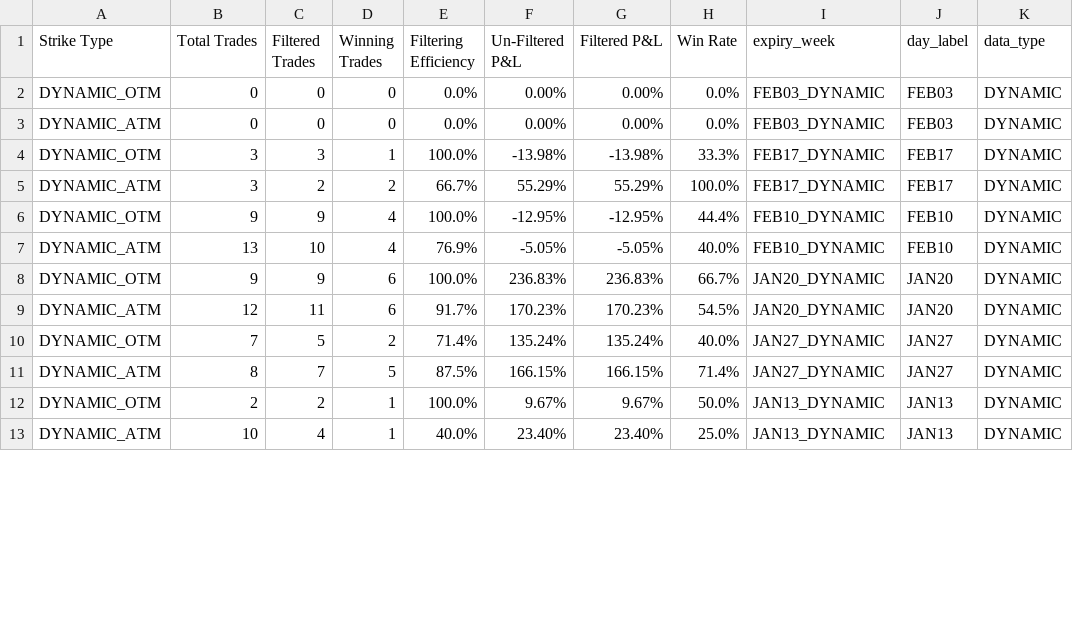
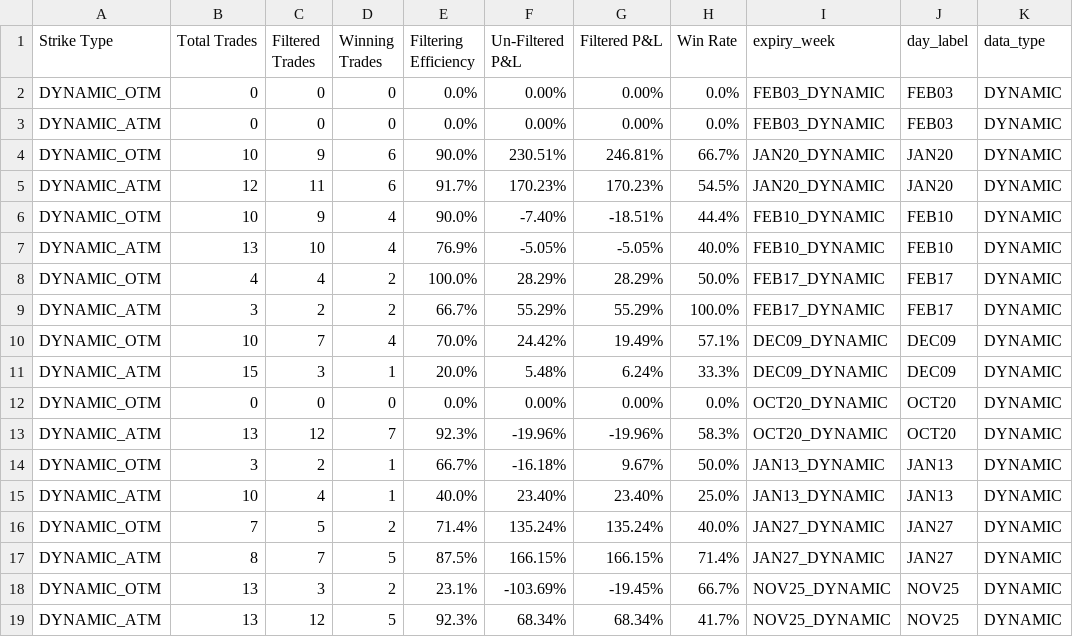
Before and after one commit to hemantsadhwani/kiteconnect_demarker, a CSV file: backtesting_expiry/data/analysis_output/consolidated/analysis_output_latest.csv, drawn as a sheet; only a part is shown; the diff covers the shown part only.

```diff
--- a/backtesting_expiry/data/analysis_output/consolidated/analysis_output_latest.csv
+++ b/backtesting_expiry/data/analysis_output/consolidated/analysis_output_latest.csv
@@ -3,11 +3,17 @@ DYNAMIC_OTM,0,0,0,0.0%,0.00%,0.00%,0.0%,FEB03_DYNAMIC,FEB03,DYNAMIC
 DYNAMIC_ATM,0,0,0,0.0%,0.00%,0.00%,0.0%,FEB03_DYNAMIC,FEB03,DYNAMIC
-DYNAMIC_OTM,3,3,1,100.0%,-13.98%,-13.98%,33.3%,FEB17_DYNAMIC,FEB17,DYNAMIC
+DYNAMIC_OTM,10,9,6,90.0%,230.51%,246.81%,66.7%,JAN20_DYNAMIC,JAN20,DYNAMIC
+DYNAMIC_ATM,12,11,6,91.7%,170.23%,170.23%,54.5%,JAN20_DYNAMIC,JAN20,DYNAMIC
+DYNAMIC_OTM,10,9,4,90.0%,-7.40%,-18.51%,44.4%,FEB10_DYNAMIC,FEB10,DYNAMIC
+DYNAMIC_ATM,13,10,4,76.9%,-5.05%,-5.05%,40.0%,FEB10_DYNAMIC,FEB10,DYNAMIC
+DYNAMIC_OTM,4,4,2,100.0%,28.29%,28.29%,50.0%,FEB17_DYNAMIC,FEB17,DYNAMIC
 DYNAMIC_ATM,3,2,2,66.7%,55.29%,55.29%,100.0%,FEB17_DYNAMIC,FEB17,DYNAMIC
-DYNAMIC_OTM,9,9,4,100.0%,-12.95%,-12.95%,44.4%,FEB10_DYNAMIC,FEB10,DYNAMIC
-DYNAMIC_ATM,13,10,4,76.9%,-5.05%,-5.05%,40.0%,FEB10_DYNAMIC,FEB10,DYNAMIC
-DYNAMIC_OTM,9,9,6,100.0%,236.83%,236.83%,66.7%,JAN20_DYNAMIC,JAN20,DYNAMIC
-DYNAMIC_ATM,12,11,6,91.7%,170.23%,170.23%,54.5%,JAN20_DYNAMIC,JAN20,DYNAMIC
+DYNAMIC_OTM,10,7,4,70.0%,24.42%,19.49%,57.1%,DEC09_DYNAMIC,DEC09,DYNAMIC
+DYNAMIC_ATM,15,3,1,20.0%,5.48%,6.24%,33.3%,DEC09_DYNAMIC,DEC09,DYNAMIC
+DYNAMIC_OTM,0,0,0,0.0%,0.00%,0.00%,0.0%,OCT20_DYNAMIC,OCT20,DYNAMIC
+DYNAMIC_ATM,13,12,7,92.3%,-19.96%,-19.96%,58.3%,OCT20_DYNAMIC,OCT20,DYNAMIC
+DYNAMIC_OTM,3,2,1,66.7%,-16.18%,9.67%,50.0%,JAN13_DYNAMIC,JAN13,DYNAMIC
+DYNAMIC_ATM,10,4,1,40.0%,23.40%,23.40%,25.0%,JAN13_DYNAMIC,JAN13,DYNAMIC
 DYNAMIC_OTM,7,5,2,71.4%,135.24%,135.24%,40.0%,JAN27_DYNAMIC,JAN27,DYNAMIC
 DYNAMIC_ATM,8,7,5,87.5%,166.15%,166.15%,71.4%,JAN27_DYNAMIC,JAN27,DYNAMIC
-DYNAMIC_OTM,2,2,1,100.0%,9.67%,9.67%,50.0%,JAN13_DYNAMIC,JAN13,DYNAMIC
-DYNAMIC_ATM,10,4,1,40.0%,23.40%,23.40%,25.0%,JAN13_DYNAMIC,JAN13,DYNAMIC
+DYNAMIC_OTM,13,3,2,23.1%,-103.69%,-19.45%,66.7%,NOV25_DYNAMIC,NOV25,DYNAMIC
+DYNAMIC_ATM,13,12,5,92.3%,68.34%,68.34%,41.7%,NOV25_DYNAMIC,NOV25,DYNAMIC
```
Also changed, not shown: 2 removed rows, 2 moved rows and 23 edited cells elsewhere in this file, backtesting_expiry/data/analysis_output/consolidated/analysis_summary.csv, 9 other files.
